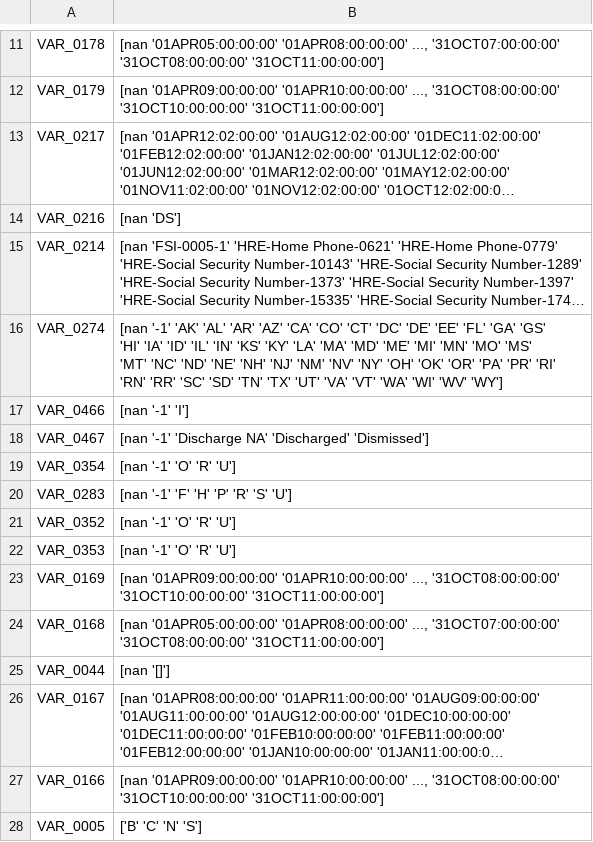
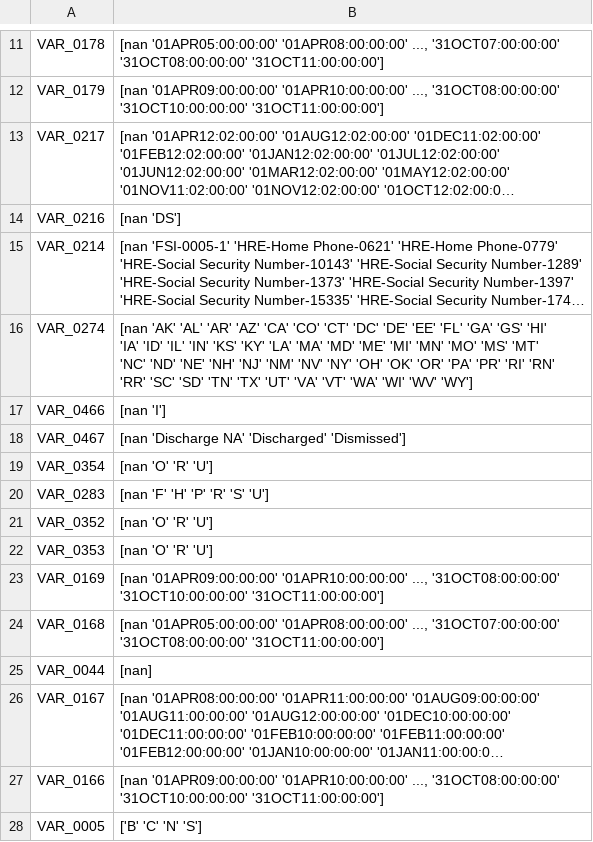
Before and after one commit to TianpeiLuke/MDST_ggbrown, a CSV file: data/info_char.csv, drawn as a sheet; only a part is shown, gaps mark what is left out; long unchanged cells end in …; the diff covers the shown part only; the diff names each change by its address in the sheet, - before the commit and + after, or states it on an @@ line.

Commit message:
List of outlier strings and times

```diff
--- a/data/info_char.csv
+++ b/data/info_char.csv
-B16: [nan '-1' 'AK' 'AL'…
+B16: [nan 'AK' 'AL'…
-B17: [nan '-1' 'I']
+B17: [nan 'I']
-B18: [nan '-1' 'Discharge NA'…
+B18: [nan 'Discharge NA'…
-B19: [nan '-1' 'O' 'R' 'U']
+B19: [nan 'O' 'R' 'U']
-B20: [nan '-1' 'F' 'H' 'P' 'R' 'S' 'U']
+B20: [nan 'F' 'H' 'P' 'R' 'S' 'U']
-B21:B22: [nan '-1' 'O' 'R' 'U']
+B21:B22: [nan 'O' 'R' 'U']
-B25: [nan '[]']
+B25: [nan]
```
Also changed, not shown: 5 edited cells elsewhere in this file, 2 other files.
